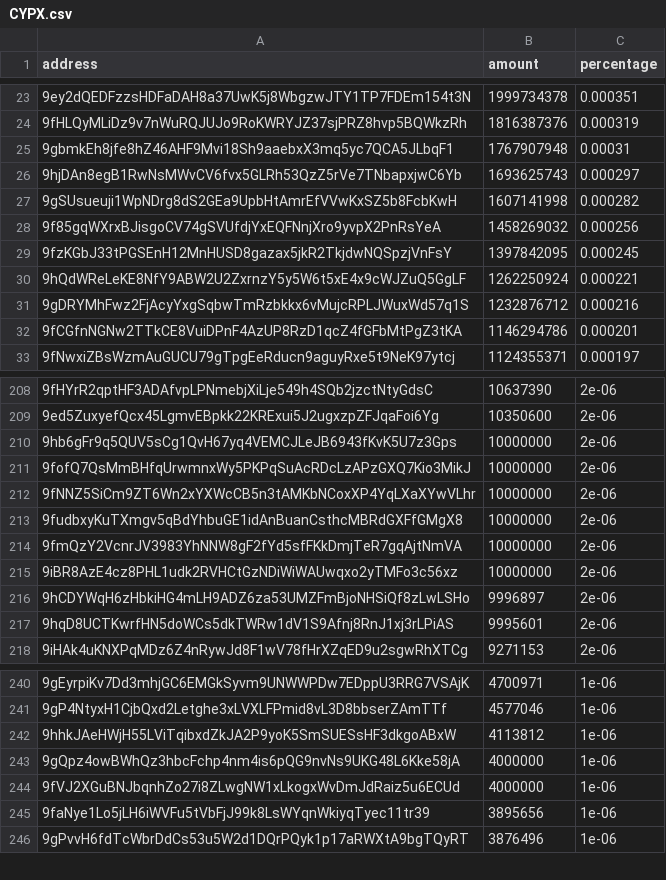
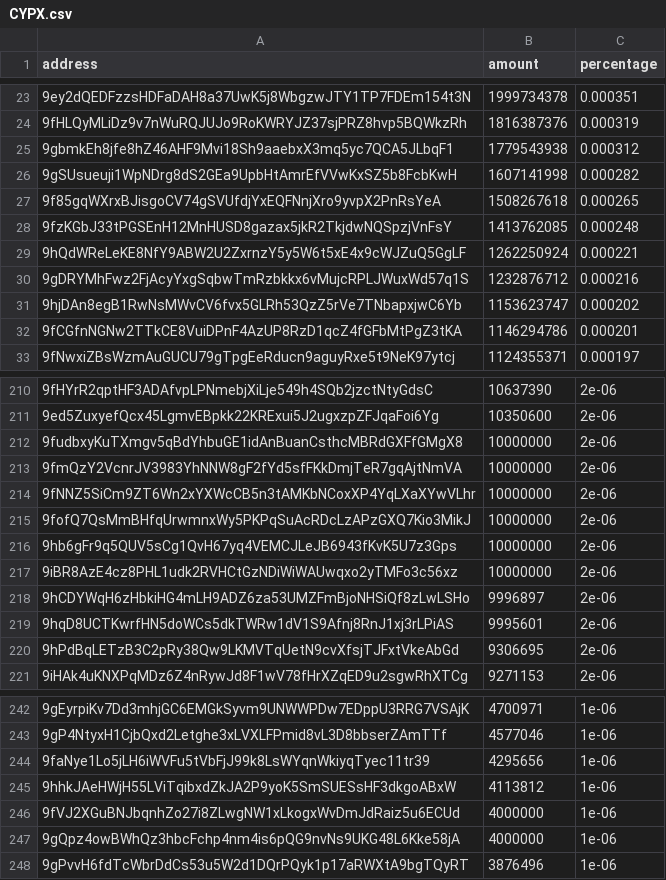
Before and after one commit to babygrenade/ergo-tokenautics, a CSV file: data/CYPX.csv, drawn as a sheet; only a part is shown, gaps mark what is left out; removed rows and columns are numbered as before the commit, all else as after; the diff covers the shown part only; the diff names each change by its address in the sheet, - before the commit and + after, or states it on an @@ line.

```diff
--- a/data/CYPX.csv
+++ b/data/CYPX.csv
-B25 (amount): 1767907948
+B25 (amount): 1779543938
-C25 (percentage): 0.00031
+C25 (percentage): 0.000312
-row 26: 9hjDAn8egB1RwNsMWvCV6fvx5GLRh53QzZ5rVe7TNbapxjwC6Yb | 1693625743 | 0.000297
-B27 (amount): 1458269032
+B27 (amount): 1508267618
-C27 (percentage): 0.000256
+C27 (percentage): 0.000265
-B28 (amount): 1397842095
+B28 (amount): 1413762085
-C28 (percentage): 0.000245
+C28 (percentage): 0.000248
+row 31: 9hjDAn8egB1RwNsMWvCV6fvx5GLRh53QzZ5rVe7TNbapxjwC6Yb | 1153623747 | 0.000202
@@ row 212 moved to row 214: 9fNNZ5SiCm9ZT6Wn2xYXWcCB5n3tAMKbNCoxXP4Y… @@
@@ row 211 moved to row 215: 9fofQ7QsMmBHfqUrwmnxWy5PKPqSuAcRDcLzAPzG… @@
@@ row 210 moved to row 216: 9hb6gFr9q5QUV5sCg1QvH67yq4VEMCJLeJB6943f… @@
+row 220: 9hPdBqLETzB3C2pRy38Qw9LKMVTqUetN9cvXfsjTJFxtVkeAbGd | 9306695 | 2e-06
+row 244: 9faNye1Lo5jLH6iWVFu5tVbFjJ99k8LsWYqnWkiyqTyec11tr39 | 4295656 | 1e-06
@@ row 244 moved to row 246: 9fVJ2XGuBNJbqnhZo27i8ZLwgNW1xLkogxWvDmJd… @@
-row 245: 9faNye1Lo5jLH6iWVFu5tVbFjJ99k8LsWYqnWkiyqTyec11tr39 | 3895656 | 1e-06
```
Also changed, not shown: 8 added rows, 7 removed rows, 21 moved rows and 14 edited cells elsewhere in this file, data/AHT.csv, data/NETA.csv, 15 other files.
